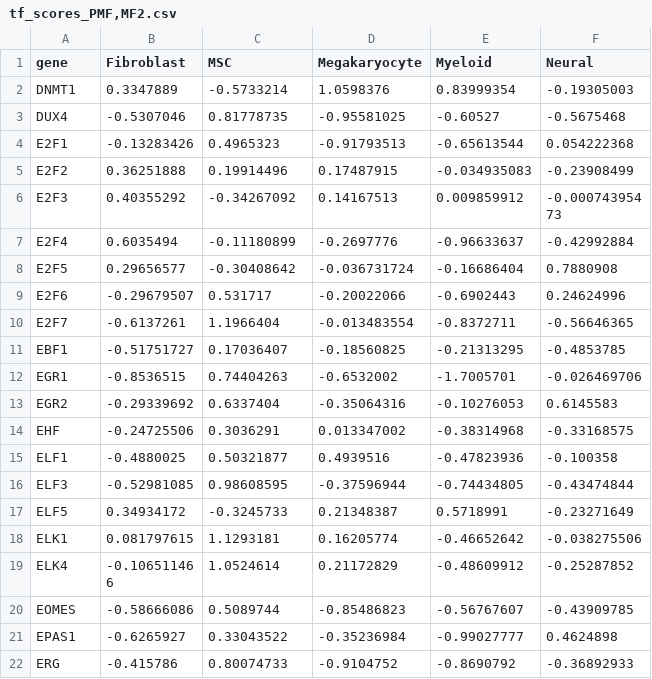
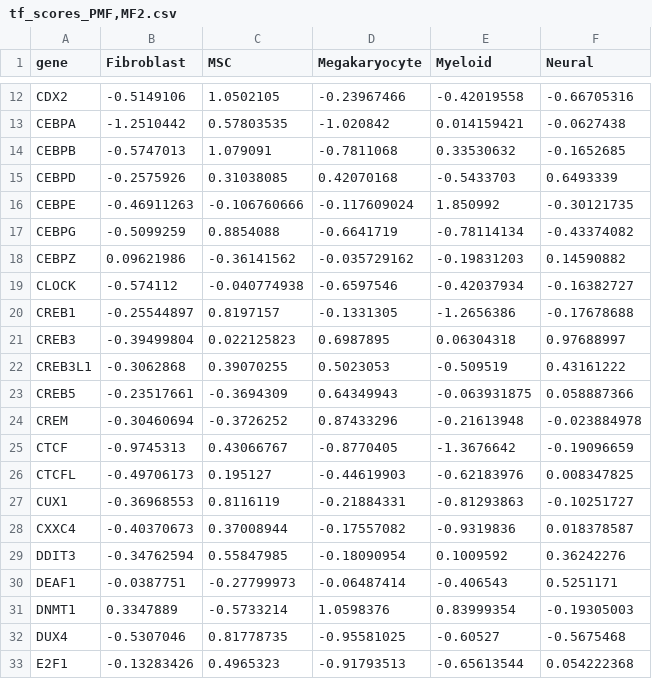
Before and after one commit to rissahe/LR2TF_HiWi, a CSV file: script_test/TF_results/PMF_MF2/tf_scores_PMF,MF2.csv, drawn as a sheet; only a part is shown, gaps mark what is left out; the shorter side is filled out with more unchanged rows; the diff covers the shown part only.

```diff
--- a/script_test/TF_results/PMF_MF2/tf_scores_PMF,MF2.csv
+++ b/script_test/TF_results/PMF_MF2/tf_scores_PMF,MF2.csv
@@ -2 +12,20 @@ gene,Fibroblast,MSC,Megakaryocyte,Myeloid,Neural
+CDX2,-0.5149106,1.0502105,-0.23967466,-0.42019558,-0.66705316
+CEBPA,-1.2510442,0.57803535,-1.020842,0.014159421,-0.0627438
+CEBPB,-0.5747013,1.079091,-0.7811068,0.33530632,-0.1652685
+CEBPD,-0.2575926,0.31038085,0.42070168,-0.5433703,0.6493339
+CEBPE,-0.46911263,-0.106760666,-0.117609024,1.850992,-0.30121735
+CEBPG,-0.5099259,0.8854088,-0.6641719,-0.78114134,-0.43374082
+CEBPZ,0.09621986,-0.36141562,-0.035729162,-0.19831203,0.14590882
+CLOCK,-0.574112,-0.040774938,-0.6597546,-0.42037934,-0.16382727
+CREB1,-0.25544897,0.8197157,-0.1331305,-1.2656386,-0.17678688
+CREB3,-0.39499804,0.022125823,0.6987895,0.06304318,0.97688997
+CREB3L1,-0.3062868,0.39070255,0.5023053,-0.509519,0.43161222
+CREB5,-0.23517661,-0.3694309,0.64349943,-0.063931875,0.058887366
+CREM,-0.30460694,-0.3726252,0.87433296,-0.21613948,-0.023884978
+CTCF,-0.9745313,0.43066767,-0.8770405,-1.3676642,-0.19096659
+CTCFL,-0.49706173,0.195127,-0.44619903,-0.62183976,0.008347825
+CUX1,-0.36968553,0.8116119,-0.21884331,-0.81293863,-0.10251727
+CXXC4,-0.40370673,0.37008944,-0.17557082,-0.9319836,0.018378587
+DDIT3,-0.34762594,0.55847985,-0.18090954,0.1009592,0.36242276
+DEAF1,-0.0387751,-0.27799973,-0.06487414,-0.406543,0.5251171
 DNMT1,0.3347889,-0.5733214,1.0598376,0.83999354,-0.19305003
```
Also changed, not shown: 10 added rows elsewhere in this file, script_test/TF_results/PMF_MF2/significant_cluster_tf_results_wilcoxon_PMF_MF2.csv, script_test/TF_results/PMF_MF2/variable_tf_scores_PMF,MF2.csv, 45 other files.
